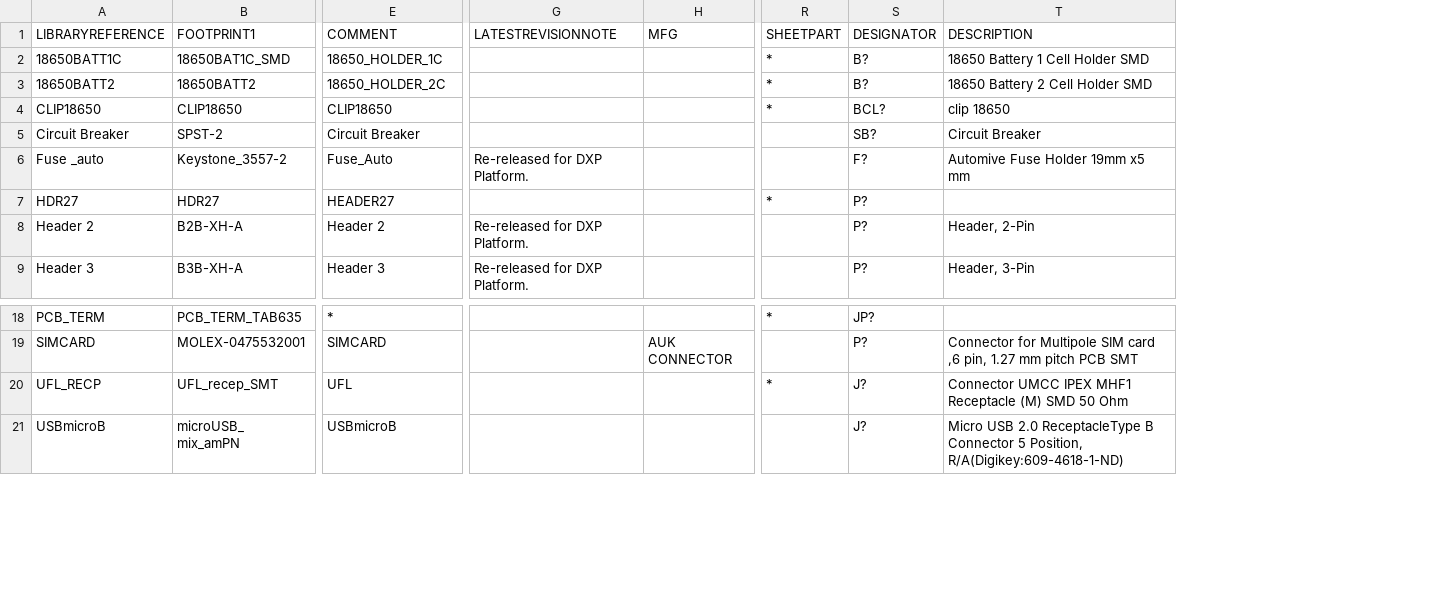
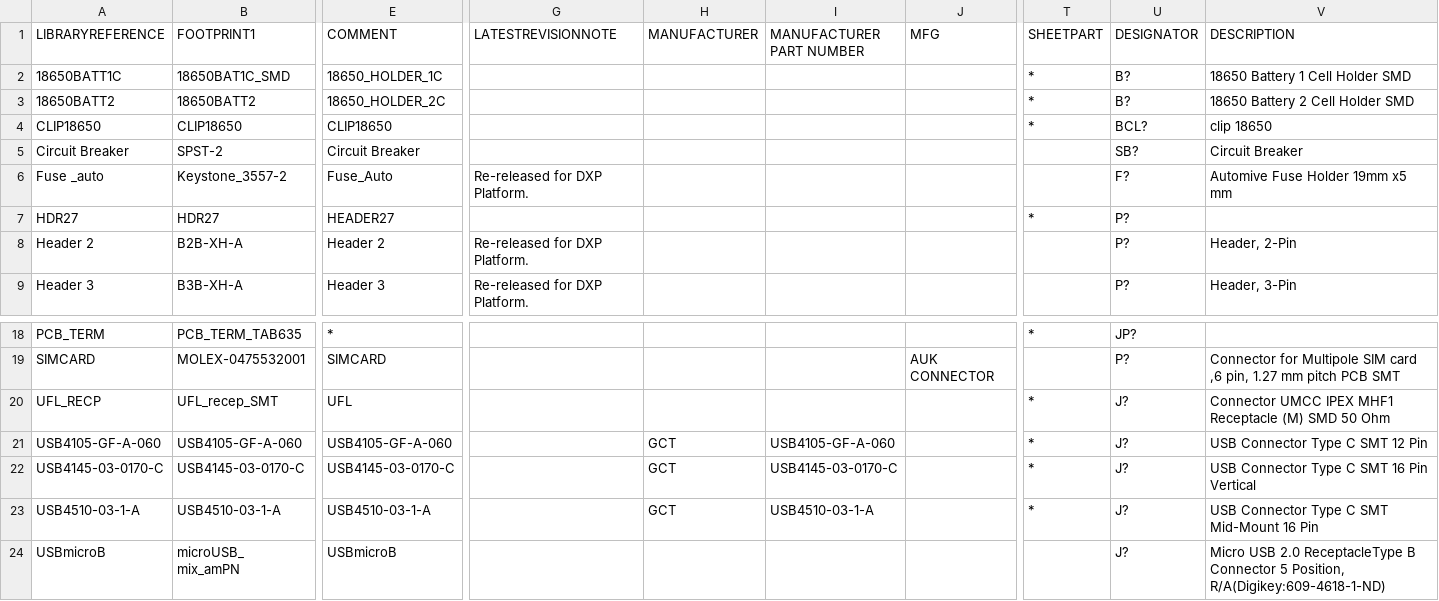
Before and after one commit to supawat593/myAltium_lib, a CSV file: Connectors.csv, drawn as a sheet; only a part is shown, gaps mark what is left out; rows hold the shown columns only; the diff names each change by its address in the sheet, - before the commit and + after, or states it on an @@ line.

Commit message:
add component USB Connector Type-C SMT

```diff
--- a/Connectors.csv
+++ b/Connectors.csv
+column H (MANUFACTURER), empty
+column I (MANUFACTURER PART NUMBER), empty
+row 21: USB4105-GF-A-060 | USB4105-GF-A-060 | USB4105-GF-A-060 |  | GCT | USB4105-GF-A-060 |  | * | J? | USB Connector Type C SMT 12 Pin
+row 22: USB4145-03-0170-C | USB4145-03-0170-C | USB4145-03-0170-C |  | GCT | USB4145-03-0170-C |  | * | J? | USB Connector Type C SMT 16 Pin Vertical
+row 23: USB4510-03-1-A | USB4510-03-1-A | USB4510-03-1-A |  | GCT | USB4510-03-1-A |  | * | J? | USB Connector Type C SMT Mid-Mount 16 Pin
```
Also changed, not shown: Resistors.csv, 8 other files.
